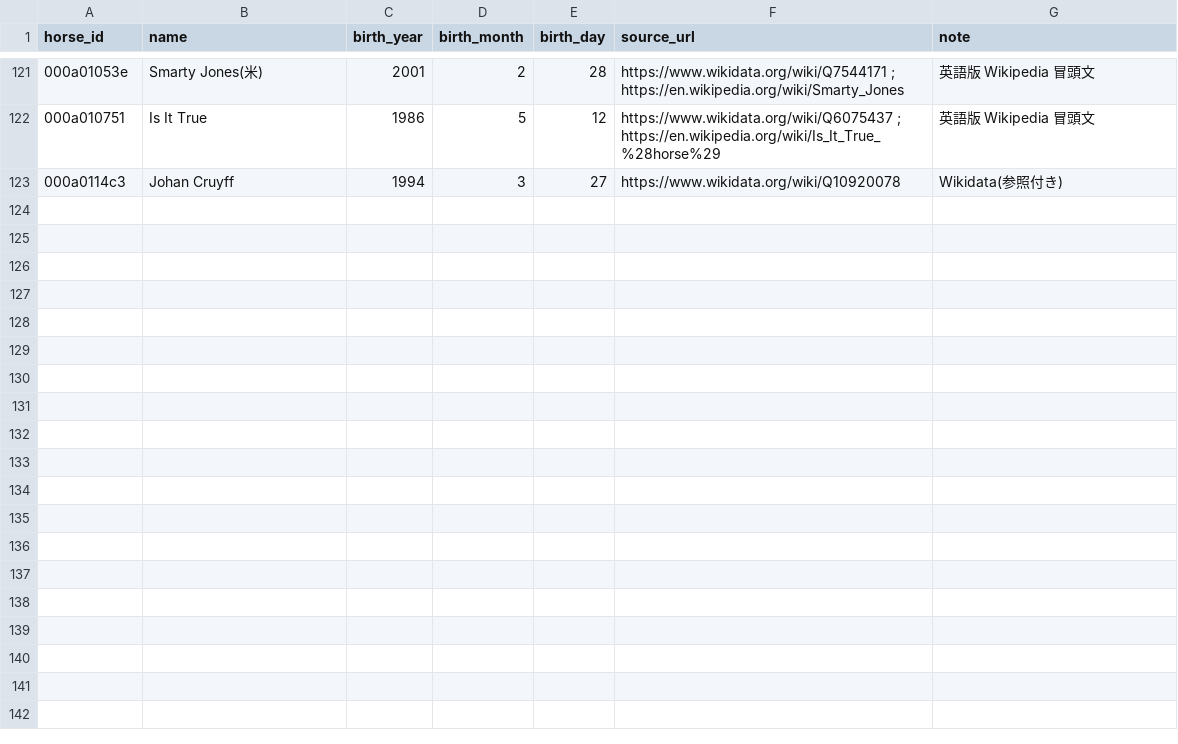
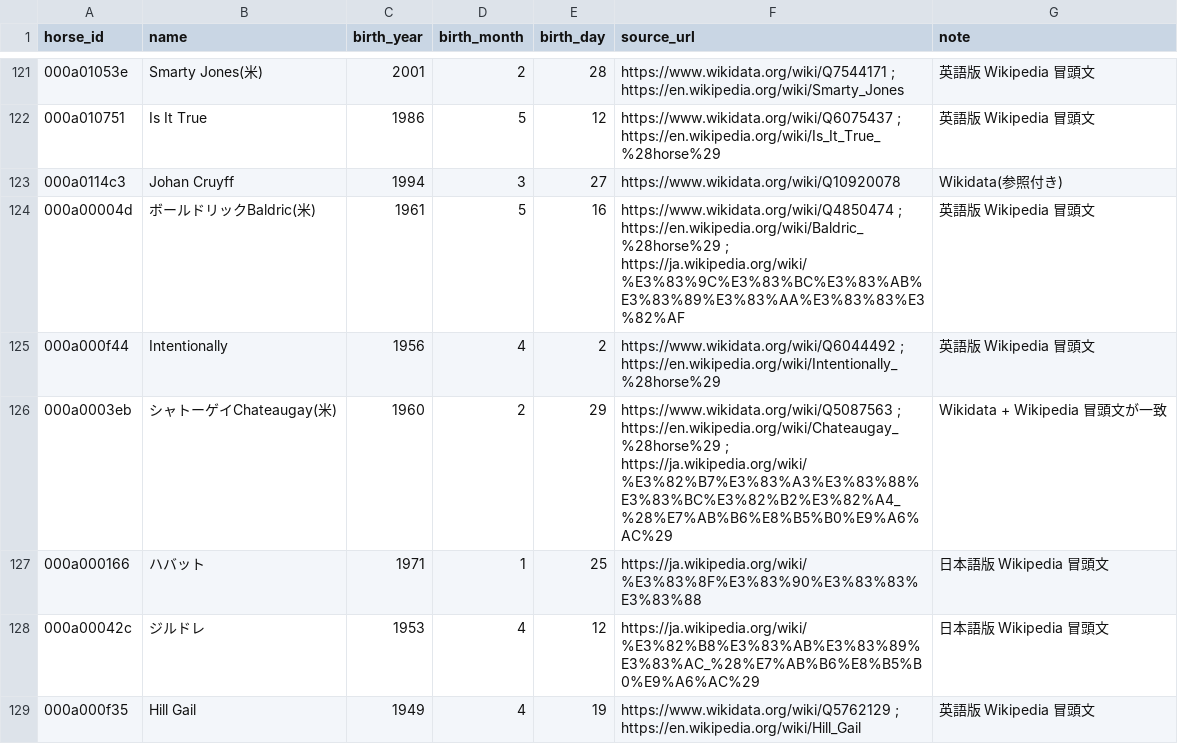
Before and after one commit to meguram/keiba-vpn, a CSV file: data/meta/dormello/birth_manual.csv, drawn as a sheet; only a part is shown, gaps mark what is left out; the diff names each change by its address in the sheet, - before the commit and + after, or states it on an @@ line.

```diff
--- a/data/meta/dormello/birth_manual.csv
+++ b/data/meta/dormello/birth_manual.csv
+row 124: 000a00004d | ボールドリックBaldric(米) | 1961 | 5 | 16 | https://www.wikidata.org/wiki/Q4850474 ; https://en.wikipedia.org/wiki/Baldric_%28horse%29 ; https://ja.wikipedia.org/wiki/%E3%83%9C%E3%83%BC%E3%83%AB%E3%83%89%E3%83%AA%E3%83%83%E3%82%AF | 英語版 Wikipedia 冒頭文
+row 125: 000a000f44 | Intentionally | 1956 | 4 | 2 | https://www.wikidata.org/wiki/Q6044492 ; https://en.wikipedia.org/wiki/Intentionally_%28horse%29 | 英語版 Wikipedia 冒頭文
+row 126: 000a0003eb | シャトーゲイChateaugay(米) | 1960 | 2 | 29 | https://www.wikidata.org/wiki/Q5087563 ; https://en.wikipedia.org/wiki/Chateaugay_%28horse%29 ; https://ja.wikipedia.org/wiki/%E3%82%B7%E3%83%A3%E3%83%88%E3%83%BC%E3%82%B2%E3%82%A4_%28%E7%AB%B6%E8%B5%B0%E9%A6%AC%29 | Wikidata + Wikipedia 冒頭文が一致
+row 127: 000a000166 | ハバット | 1971 | 1 | 25 | https://ja.wikipedia.org/wiki/%E3%83%8F%E3%83%90%E3%83%83%E3%83%88 | 日本語版 Wikipedia 冒頭文
+row 128: 000a00042c | ジルドレ | 1953 | 4 | 12 | https://ja.wikipedia.org/wiki/%E3%82%B8%E3%83%AB%E3%83%89%E3%83%AC_%28%E7%AB%B6%E8%B5%B0%E9%A6%AC%29 | 日本語版 Wikipedia 冒頭文
+row 129: 000a000f35 | Hill Gail | 1949 | 4 | 19 | https://www.wikidata.org/wiki/Q5762129 ; https://en.wikipedia.org/wiki/Hill_Gail | 英語版 Wikipedia 冒頭文
```
Also changed, not shown: 3 other files.
